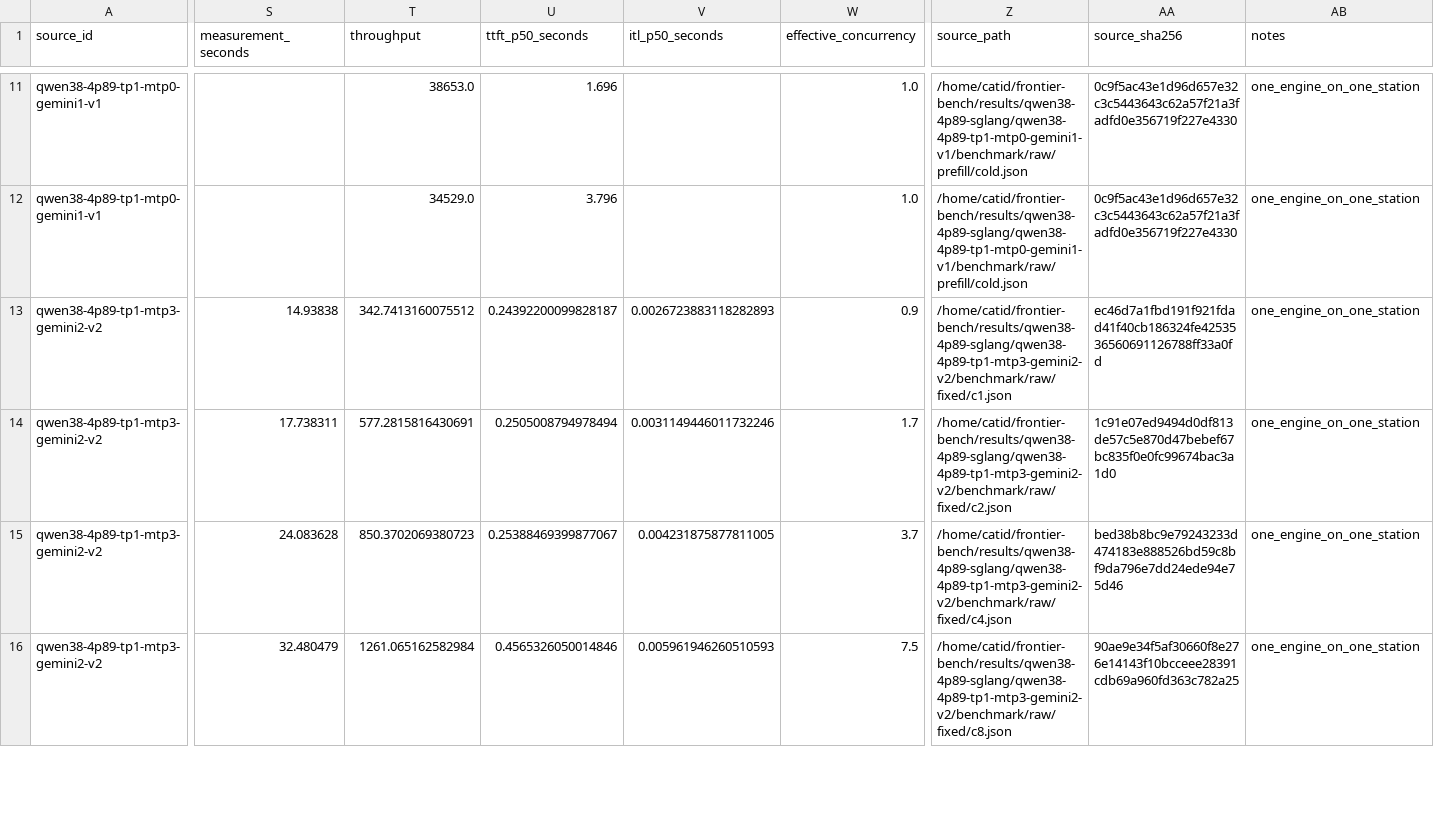
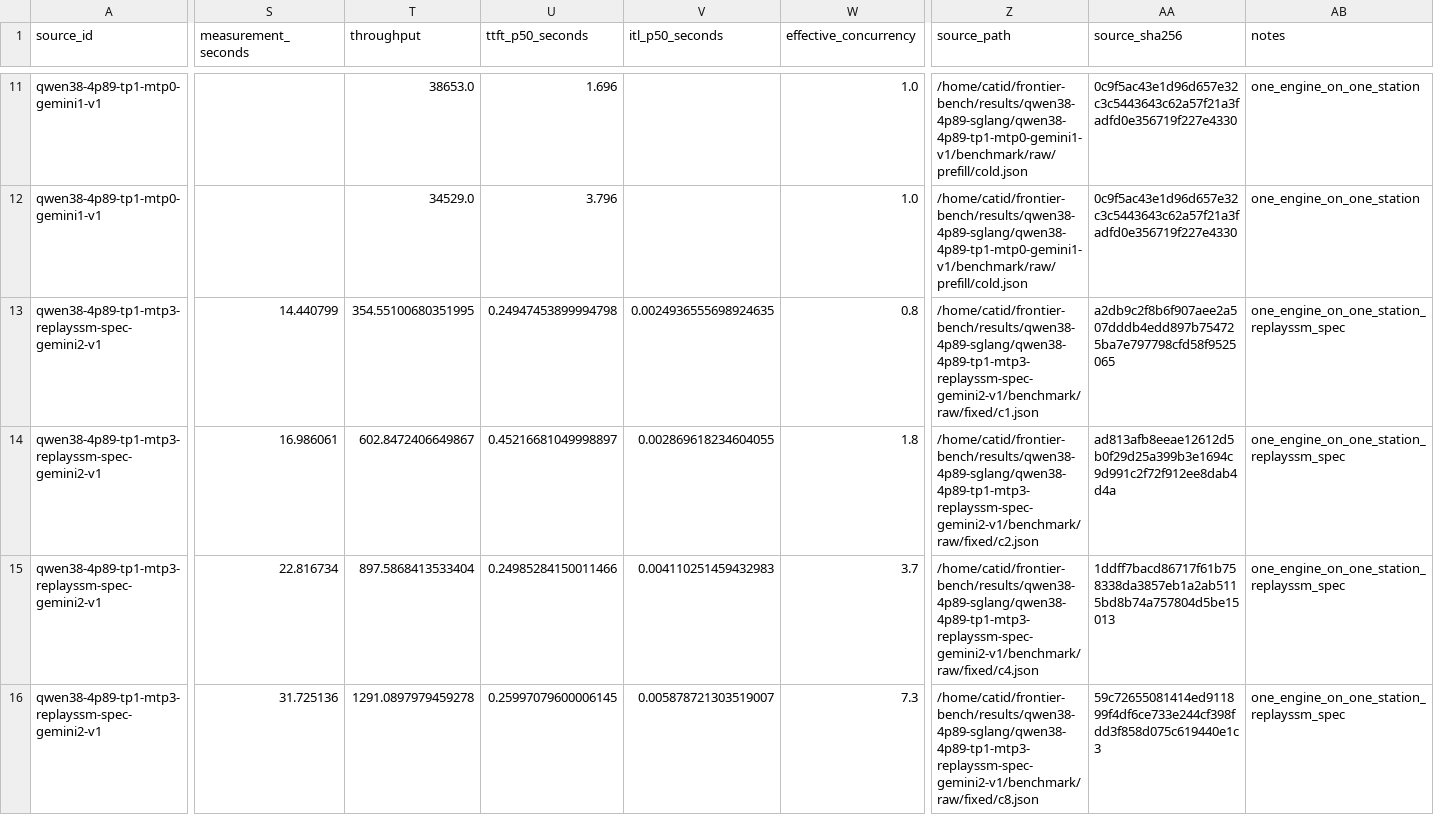
Before and after one commit to catid/dgx_station_benchmarks, a CSV file: qwen3.8-flash-next/data/dgx-overlays.csv, drawn as a sheet; only a part is shown, gaps mark what is left out; the diff covers the shown part only; the diff names each change by its address in the sheet, - before the commit and + after, or states it on an @@ line.

Commit message:
Publish Qwen ReplaySSM headline results

```diff
--- a/qwen3.8-flash-next/data/dgx-overlays.csv
+++ b/qwen3.8-flash-next/data/dgx-overlays.csv
-A13:A16 (source_id): qwen38-4p89-tp1-mtp3-gemini2-v2
+A13:A16 (source_id): qwen38-4p89-tp1-mtp3-replayssm-spec-gemini2-v1
-S13 (measurement_seconds): 14.93838
+S13 (measurement_seconds): 14.440799
-T13 (throughput): 342.7413160075512
+T13 (throughput): 354.55100680351995
-U13 (ttft_p50_seconds): 0.24392200099828187
+U13 (ttft_p50_seconds): 0.24947453899994798
-V13 (itl_p50_seconds): 0.0026723883118282893
+V13 (itl_p50_seconds): 0.0024936555698924635
-W13 (effective_concurrency): 0.9
+W13 (effective_concurrency): 0.8
-Z13 (source_path): /home/catid/frontier-bench/results/qwen38-4p89-sglang/qwen38-4p89-tp1-mtp3-gemini2-v2/benchmark/raw/fixed/c1.json
+Z13 (source_path): /home/catid/frontier-bench/results/qwen38-4p89-sglang/qwen38-4p89-tp1-mtp3-replayssm-spec-gemini2-v1/benchmark/raw/fixed/c1.json
-AA13 (source_sha256): ec46d7a1fbd191f921fdad41f40cb186324fe4253536560691126788ff33a0fd
+AA13 (source_sha256): a2db9c2f8b6f907aee2a507dddb4edd897b754725ba7e797798cfd58f9525065
-AB13:AB16 (notes): one_engine_on_one_station
+AB13:AB16 (notes): one_engine_on_one_station_replayssm_spec
-S14 (measurement_seconds): 17.738311
+S14 (measurement_seconds): 16.986061
-T14 (throughput): 577.2815816430691
+T14 (throughput): 602.8472406649867
-U14 (ttft_p50_seconds): 0.2505008794978494
+U14 (ttft_p50_seconds): 0.45216681049998897
-V14 (itl_p50_seconds): 0.0031149446011732246
+V14 (itl_p50_seconds): 0.002869618234604055
-W14 (effective_concurrency): 1.7
+W14 (effective_concurrency): 1.8
-Z14 (source_path): /home/catid/frontier-bench/results/qwen38-4p89-sglang/qwen38-4p89-tp1-mtp3-gemini2-v2/benchmark/raw/fixed/c2.json
+Z14 (source_path): /home/catid/frontier-bench/results/qwen38-4p89-sglang/qwen38-4p89-tp1-mtp3-replayssm-spec-gemini2-v1/benchmark/raw/fixed/c2.json
-AA14 (source_sha256): 1c91e07ed9494d0df813de57c5e870d47bebef67bc835f0e0fc99674bac3a1d0
+AA14 (source_sha256): ad813afb8eeae12612d5b0f29d25a399b3e1694c9d991c2f72f912ee8dab4d4a
-S15 (measurement_seconds): 24.083628
+S15 (measurement_seconds): 22.816734
-T15 (throughput): 850.3702069380723
+T15 (throughput): 897.5868413533404
-U15 (ttft_p50_seconds): 0.25388469399877067
+U15 (ttft_p50_seconds): 0.24985284150011466
-V15 (itl_p50_seconds): 0.004231875877811005
+V15 (itl_p50_seconds): 0.004110251459432983
-Z15 (source_path): /home/catid/frontier-bench/results/qwen38-4p89-sglang/qwen38-4p89-tp1-mtp3-gemini2-v2/benchmark/raw/fixed/c4.json
+Z15 (source_path): /home/catid/frontier-bench/results/qwen38-4p89-sglang/qwen38-4p89-tp1-mtp3-replayssm-spec-gemini2-v1/benchmark/raw/fixed/c4.json
-AA15 (source_sha256): bed38b8bc9e79243233d474183e888526bd59c8bf9da796e7dd24ede94e75d46
+AA15 (source_sha256): 1ddff7bacd86717f61b758338da3857eb1a2ab5115bd8b74a757804d5be15013
-S16 (measurement_seconds): 32.480479
+S16 (measurement_seconds): 31.725136
-T16 (throughput): 1261.065162582984
+T16 (throughput): 1291.0897979459278
-U16 (ttft_p50_seconds): 0.4565326050014846
+U16 (ttft_p50_seconds): 0.25997079600006145
-V16 (itl_p50_seconds): 0.005961946260510593
+V16 (itl_p50_seconds): 0.005878721303519007
-W16 (effective_concurrency): 7.5
+W16 (effective_concurrency): 7.3
-Z16 (source_path): /home/catid/frontier-bench/results/qwen38-4p89-sglang/qwen38-4p89-tp1-mtp3-gemini2-v2/benchmark/raw/fixed/c8.json
+Z16 (source_path): /home/catid/frontier-bench/results/qwen38-4p89-sglang/qwen38-4p89-tp1-mtp3-replayssm-spec-gemini2-v1/benchmark/raw/fixed/c8.json
-AA16 (source_sha256): 90ae9e34f5af30660f8e276e14143f10bcceee28391cdb69a960fd363c782a25
+AA16 (source_sha256): 59c72655081414ed911899f4df6ce733e244cf398fdd3f858d075c619440e1c3
```
Also changed, not shown: 52 edited cells elsewhere in this file, 11 other files.
